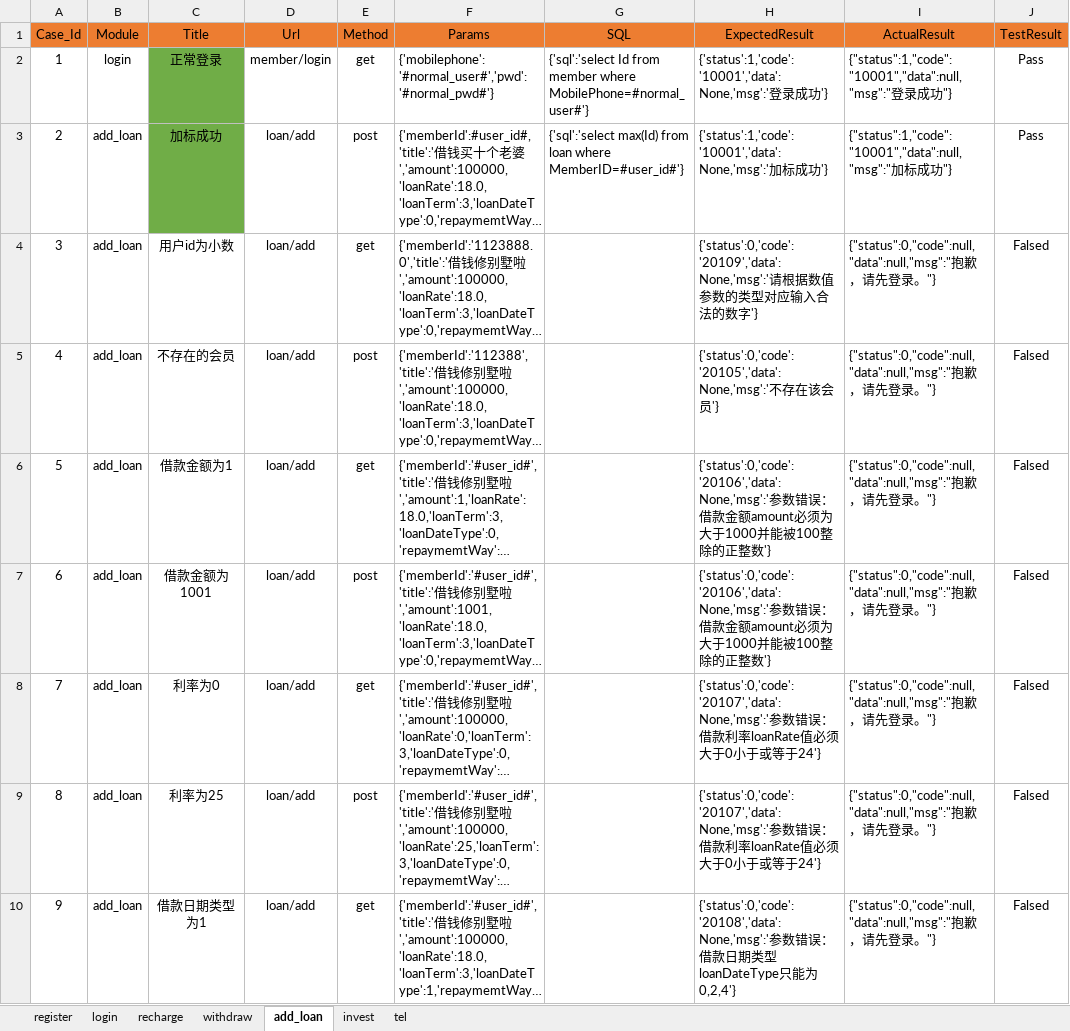
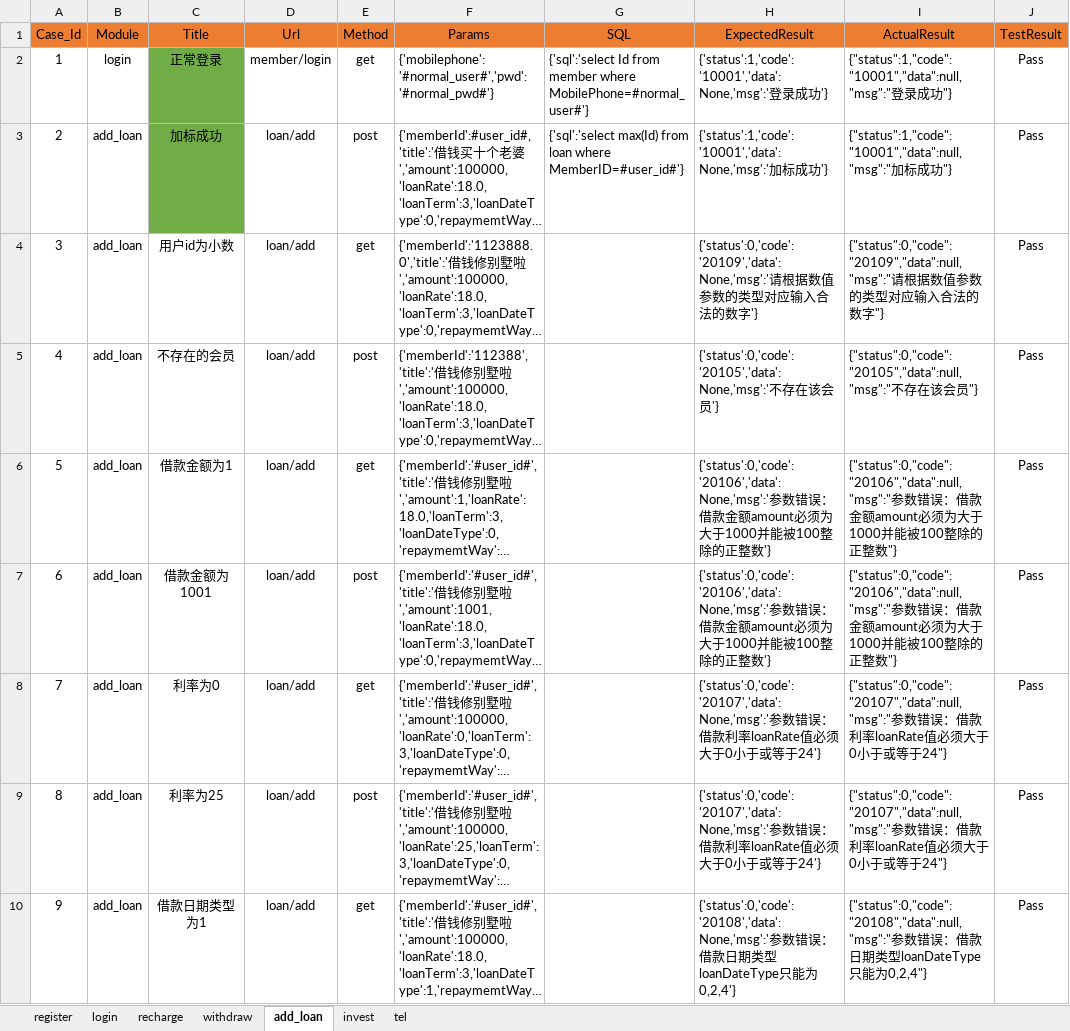
Before and after one commit to yaoshi1218/API_Automation, an Excel workbook: test_data/test_case.xlsx, sheet add_loan, drawn as a sheet; only a part is shown; long unchanged cells end in …; values as stored, in another font and other column widths than the file's, no borders; the diff covers the shown part only; the diff names each change by its address in the sheet, - before the commit and + after, or states it on an @@ line.

```diff
--- a/test_data/test_case.xlsx (sheet add_loan)
+++ b/test_data/test_case.xlsx (sheet add_loan)
-I4 (ActualResult): {"status":0,"code":null,"data":null,"msg":"抱歉，请先登录。"}
+I4 (ActualResult): {"status":0,"code":"20109","data":null,"msg":"请根据数值参数的类型对应输入合法的数字"}
-J4:J10 (TestResult): Falsed
+J4:J10 (TestResult): Pass
-I5 (ActualResult): {"status":0,"code":null,"data":null,"msg":"抱歉，请先登录。"}
+I5 (ActualResult): {"status":0,"code":"20105","data":null,"msg":"不存在该会员"}
-I6:I7 (ActualResult): {"status":0,"code":null,"data":null,"msg":"抱歉，请先登录。"}
+I6:I7 (ActualResult): {"status":0,"code":"20106","data":null,"msg":"参数错误：借款金额amount必须为大于1000并能被100整除的正整数"}
-I8:I9 (ActualResult): {"status":0,"code":null,"data":null,"msg":"抱歉，请先登录。"}
+I8:I9 (ActualResult): {"status":0,"code":"20107","data":null,"msg":"参数错误：借款利率loanRate值必须大于0小于或等于24"}
-I10 (ActualResult): {"status":0,"code":null,"data":null,"msg":"抱歉，请先登录。"}
+I10 (ActualResult): {"status":0,"code":"20108","data":null,"msg":"参数错误：借款日期类型loanDateType只能为0,2,4"}
```
Also changed, not shown: 8 edited cells elsewhere in this sheet, sheet recharge, sheet login, sheet withdraw, sheet tel, sheet invest, 20 other files.
